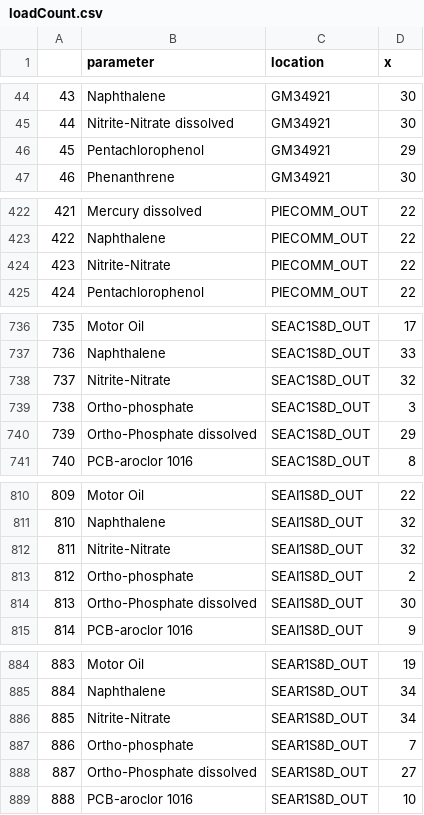
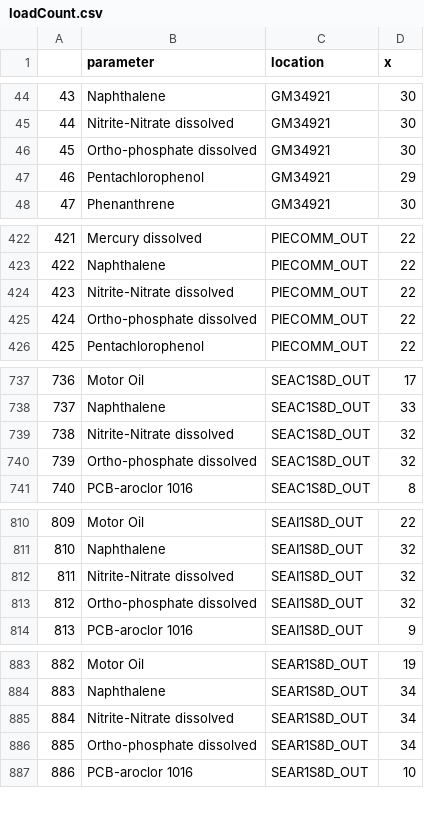
Before and after one commit to ethankale/ecy-wa-s8d, a CSV file: output/loadCount.csv, drawn as a sheet; only a part is shown, gaps mark what is left out; removed rows and columns are numbered as before the commit, all else as after; the diff covers the shown part only; the diff names each change by its address in the sheet, - before the commit and + after, or states it on an @@ line.

Commit message:
New dataset; progress on criteria calcs
Updated the master dataset to correct a misspelling of "Arsenic".
Significant progress on calculating criteria; no errors in the function
for accute criteria (though the accuracy of some calcs may be suspect).
Still have a lot of NAs when calculating acute criteria (which may be
appropriate).

```diff
--- a/output/loadCount.csv
+++ b/output/loadCount.csv
+row 46: 45 | Ortho-phosphate dissolved | GM34921 | 30
@@ column A renumbered from row 47 down @@
-B424 (parameter): Nitrite-Nitrate
+B424 (parameter): Nitrite-Nitrate dissolved
+row 425: 424 | Ortho-phosphate dissolved | PIECOMM_OUT | 22
-B739 (parameter): Nitrite-Nitrate
+B739 (parameter): Nitrite-Nitrate dissolved
-row 739: 738 | Ortho-phosphate | SEAC1S8D_OUT | 3
-B740 (parameter): Ortho-Phosphate dissolved
+B740 (parameter): Ortho-phosphate dissolved
-D740 (x): 29
+D740 (x): 32
-B812 (parameter): Nitrite-Nitrate
+B812 (parameter): Nitrite-Nitrate dissolved
-row 813: 812 | Ortho-phosphate | SEAI1S8D_OUT | 2
-B813 (parameter): Ortho-Phosphate dissolved
+B813 (parameter): Ortho-phosphate dissolved
-D813 (x): 30
+D813 (x): 32
-B885 (parameter): Nitrite-Nitrate
+B885 (parameter): Nitrite-Nitrate dissolved
-row 887: 886 | Ortho-phosphate | SEAR1S8D_OUT | 7
-B886 (parameter): Ortho-Phosphate dissolved
+B886 (parameter): Ortho-phosphate dissolved
-D886 (x): 27
+D886 (x): 34
```
Also changed, not shown: 4 added rows, 5 removed rows and 17 edited cells elsewhere in this file, output/Param_Summary.csv, output/loadNA.csv, 6 other files.
